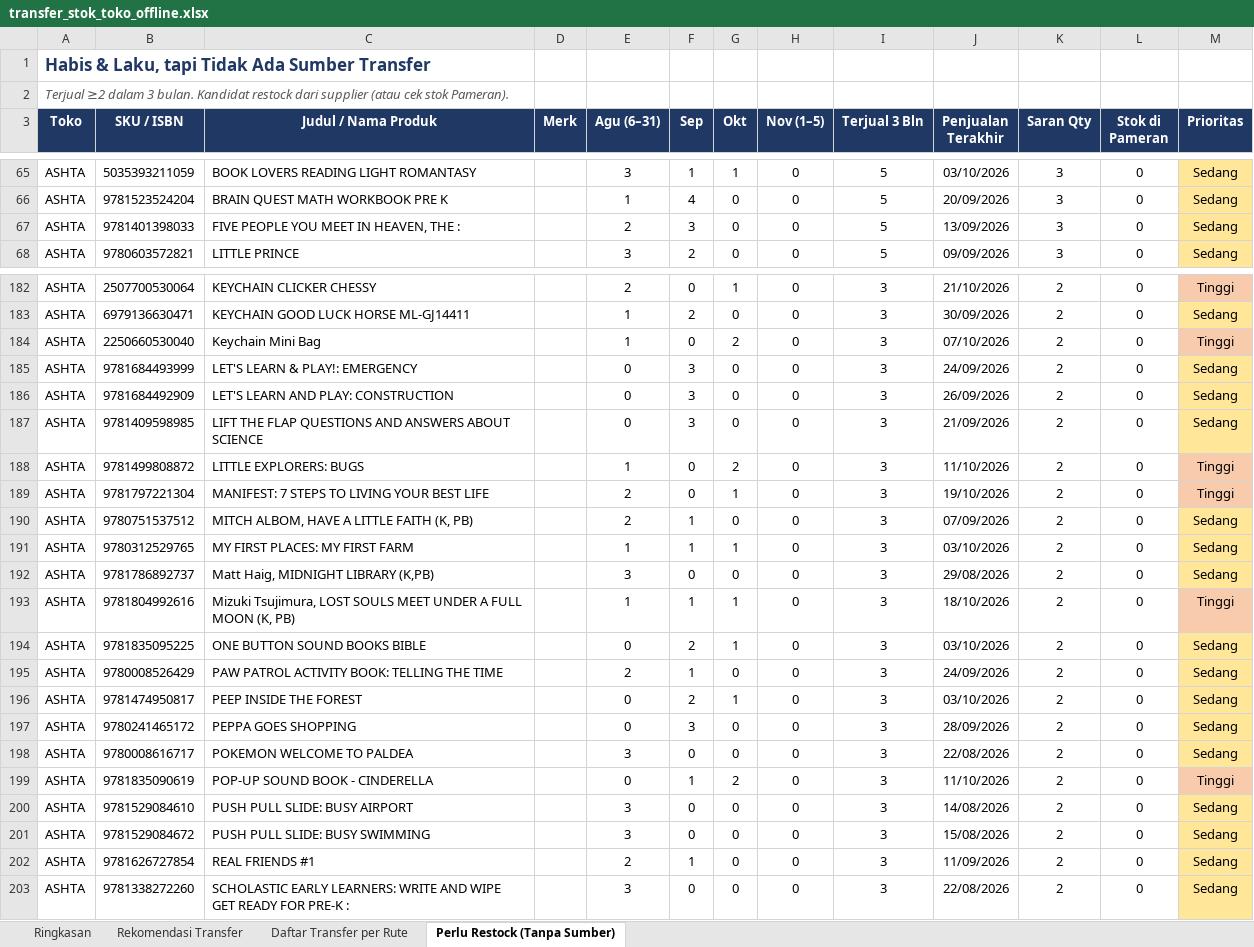
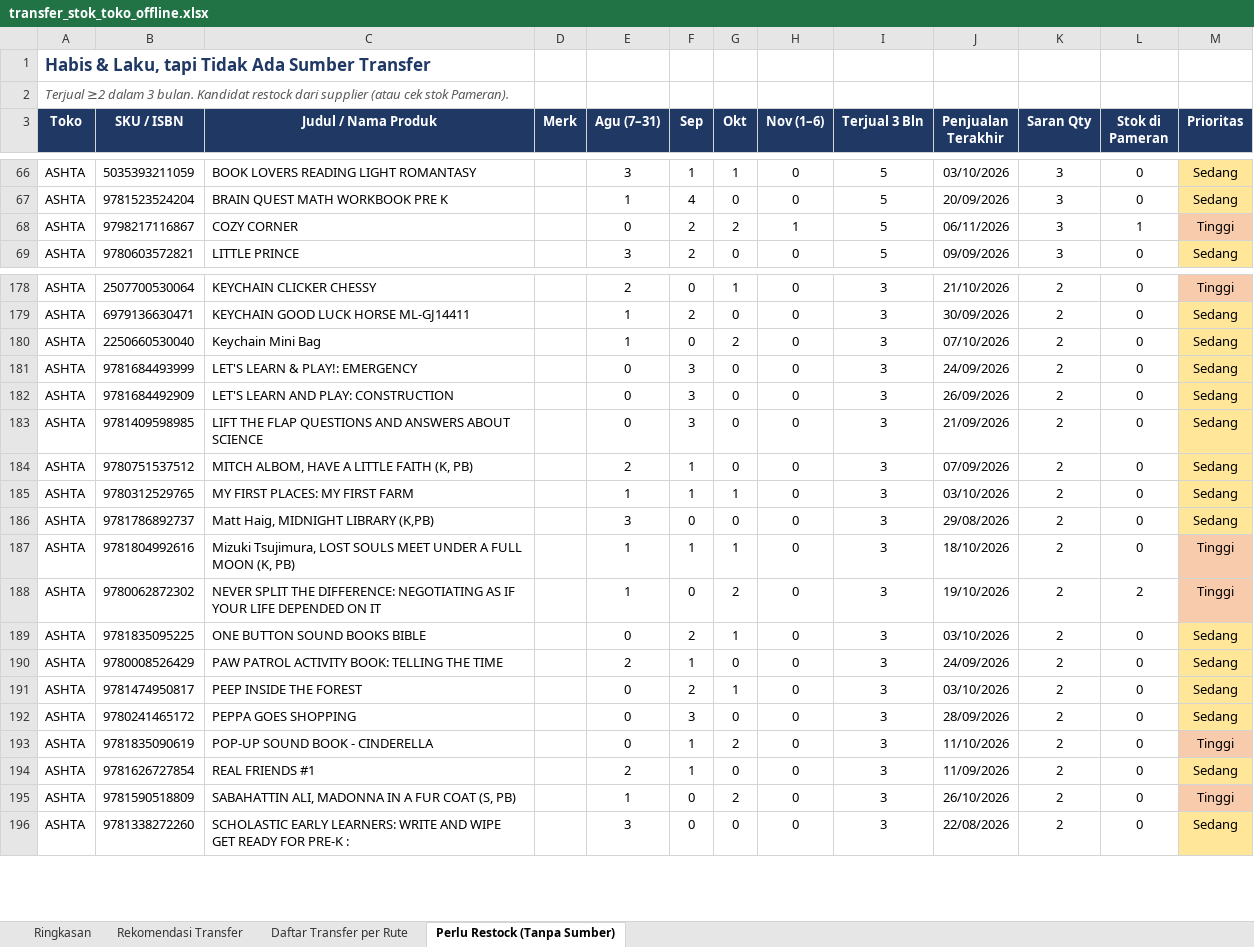
Before and after one commit to stevetsurface/sinar-starbooks-sales, an Excel workbook: data/transfer_stok_toko_offline.xlsx, sheet Perlu Restock (Tanpa Sumber), drawn as a sheet; only a part is shown, gaps mark what is left out; values as stored, in another font and other column widths than the file's, no borders; removed rows and columns are numbered as before the commit, all else as after; the diff covers the shown part only; the diff names each change by its address in the sheet, - before the commit and + after, or states it on an @@ line.

```diff
--- a/data/transfer_stok_toko_offline.xlsx (sheet Perlu Restock (Tanpa Sumber))
+++ b/data/transfer_stok_toko_offline.xlsx (sheet Perlu Restock (Tanpa Sumber))
-E3: Agu (6–31)
+E3: Agu (7–31)
-H3: Nov (1–5)
+H3: Nov (1–6)
-row 67: ASHTA | 9781401398033 | FIVE PEOPLE YOU MEET IN HEAVEN, THE : |  | 2 | 3 | 0 | 0 | 5 | 13/09/2026 | 3 | 0 | Sedang
+row 68: ASHTA | 9798217116867 | COZY CORNER |  | 0 | 2 | 2 | 1 | 5 | 06/11/2026 | 3 | 1 | Tinggi
-M180 (Prioritas): Tinggi
+M180 (Prioritas): Sedang
-M180 fill: #F8CBAD
+M180 fill: #FFE699
-row 188: ASHTA | 9781499808872 | LITTLE EXPLORERS: BUGS |  | 1 | 0 | 2 | 0 | 3 | 11/10/2026 | 2 | 0 | Tinggi
-row 189: ASHTA | 9781797221304 | MANIFEST: 7 STEPS TO LIVING YOUR BEST LIFE |  | 2 | 0 | 1 | 0 | 3 | 19/10/2026 | 2 | 0 | Tinggi
+row 188: ASHTA | 9780062872302 | NEVER SPLIT THE DIFFERENCE: NEGOTIATING AS IF YOUR LIFE DEPENDED ON IT |  | 1 | 0 | 2 | 0 | 3 | 19/10/2026 | 2 | 2 | Tinggi
-row 198: ASHTA | 9780008616717 | POKEMON WELCOME TO PALDEA |  | 3 | 0 | 0 | 0 | 3 | 22/08/2026 | 2 | 0 | Sedang
-row 200: ASHTA | 9781529084610 | PUSH PULL SLIDE: BUSY AIRPORT |  | 3 | 0 | 0 | 0 | 3 | 14/08/2026 | 2 | 0 | Sedang
-row 201: ASHTA | 9781529084672 | PUSH PULL SLIDE: BUSY SWIMMING |  | 3 | 0 | 0 | 0 | 3 | 15/08/2026 | 2 | 0 | Sedang
+row 195: ASHTA | 9781590518809 | SABAHATTIN ALI, MADONNA IN A FUR COAT (S, PB) |  | 1 | 0 | 2 | 0 | 3 | 26/10/2026 | 2 | 0 | Tinggi
```
Also changed, not shown: 30 added rows, 39 removed rows, 32 edited cells and cell formats elsewhere in this sheet, sheet Rekomendasi Transfer, sheet Daftar Transfer per Rute, sheet Ringkasan, 41 other files.
